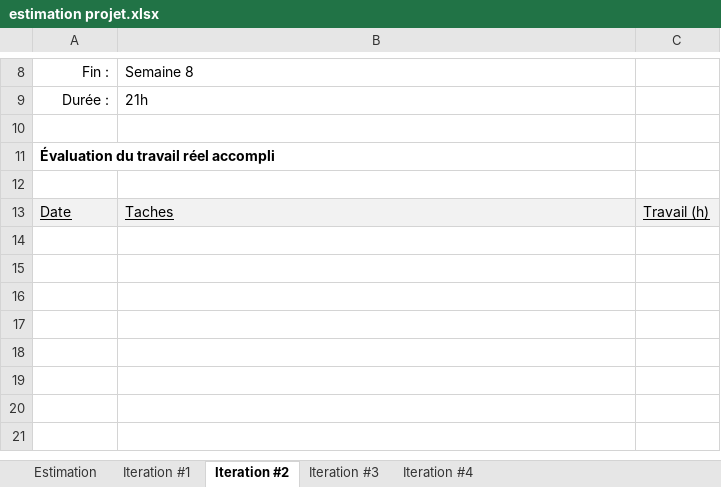
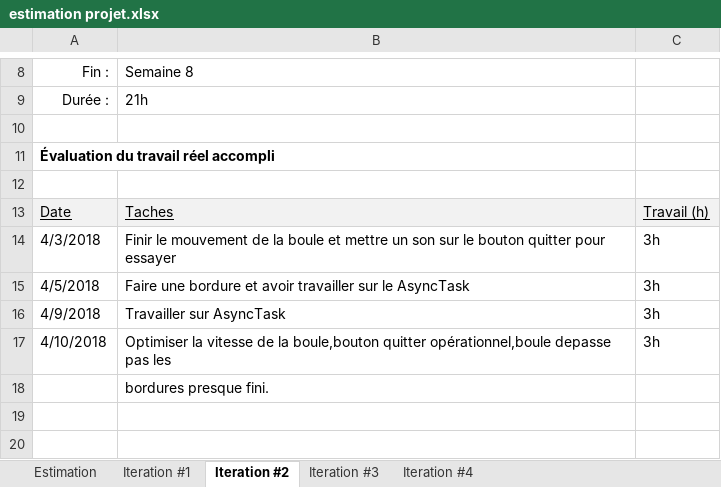
Before and after one commit to olimer/Projet-Android, an Excel workbook: Document/estimation projet.xlsx, sheet Iteration #2, drawn as a sheet; only a part is shown, gaps mark what is left out; the shorter side is filled out with more unchanged rows; values as stored, in another font and other column widths than the file's, no borders; charts and pictures not drawn; the diff names each change by its address in the sheet, - before the commit and + after, or states it on an @@ line.

```diff
--- a/Document/estimation projet.xlsx (sheet Iteration #2)
+++ b/Document/estimation projet.xlsx (sheet Iteration #2)
-row 14: (empty)
+row 14: 4/3/2018 | Finir le mouvement de la boule et mettre un son sur le bouton quitter pour essayer | 3h
-row 15: (empty)
+row 15: 4/5/2018 | Faire une bordure et avoir travailler sur le AsyncTask | 3h
-row 16: (empty)
+row 16: 4/9/2018 | Travailler sur AsyncTask | 3h
-row 17: (empty)
+row 17: 4/10/2018 | Optimiser la vitesse de la boule,bouton quitter opérationnel,boule depasse pas les | 3h
-B18: (empty)
+B18: bordures presque fini.
```
Also changed, not shown: sheet Iteration #1, 1 other file.
